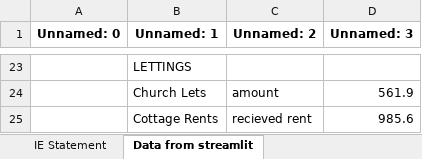
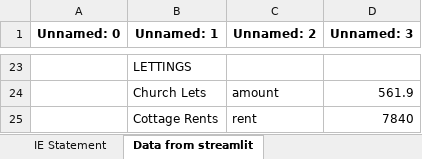
Before and after one commit to surfing-prophet/new_finance_app, an Excel workbook: data/Church-receipts-and-payments-2025.xlsx, sheet Data from streamlit, drawn as a sheet; only a part is shown, gaps mark what is left out; values as stored, in another font and other column widths than the file's, no borders; the diff names each change by its address in the sheet, - before the commit and + after, or states it on an @@ line.

```diff
--- a/data/Church-receipts-and-payments-2025.xlsx (sheet Data from streamlit)
+++ b/data/Church-receipts-and-payments-2025.xlsx (sheet Data from streamlit)
-C25 (Unnamed: 2): recieved rent
+C25 (Unnamed: 2): rent
-D25 (Unnamed: 3): 985.6
+D25 (Unnamed: 3): 7840
```
Also changed, not shown: sheet P3 Summ of Orgs, sheet P2 R & P page, sheet P1 Front page, charts or pictures, 4 other files.
